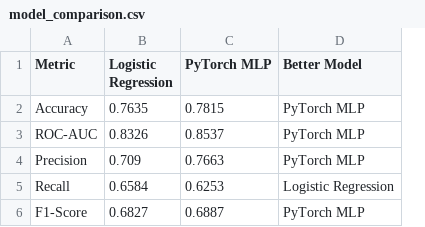
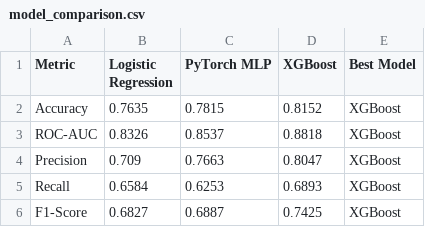
Before and after one commit to denizalacam/ehr-readmission-prediction, a CSV file: results/model_comparison.csv, drawn as a sheet; removed rows and columns are numbered as before the commit, all else as after; the diff names each change by its address in the sheet, - before the commit and + after, or states it on an @@ line.

Commit message:
Add XGBoost model and update comparison results

```diff
--- a/results/model_comparison.csv
+++ b/results/model_comparison.csv
-column D (Better Model), rows 2-6: PyTorch MLP | PyTorch MLP | PyTorch MLP | Logistic Regression | PyTorch MLP
+column D (XGBoost), rows 2-6: 0.8152 | 0.8818 | 0.8047 | 0.6893 | 0.7425
+column E (Best Model), rows 2-6: all XGBoost
```
Also changed, not shown: 4 other files.
